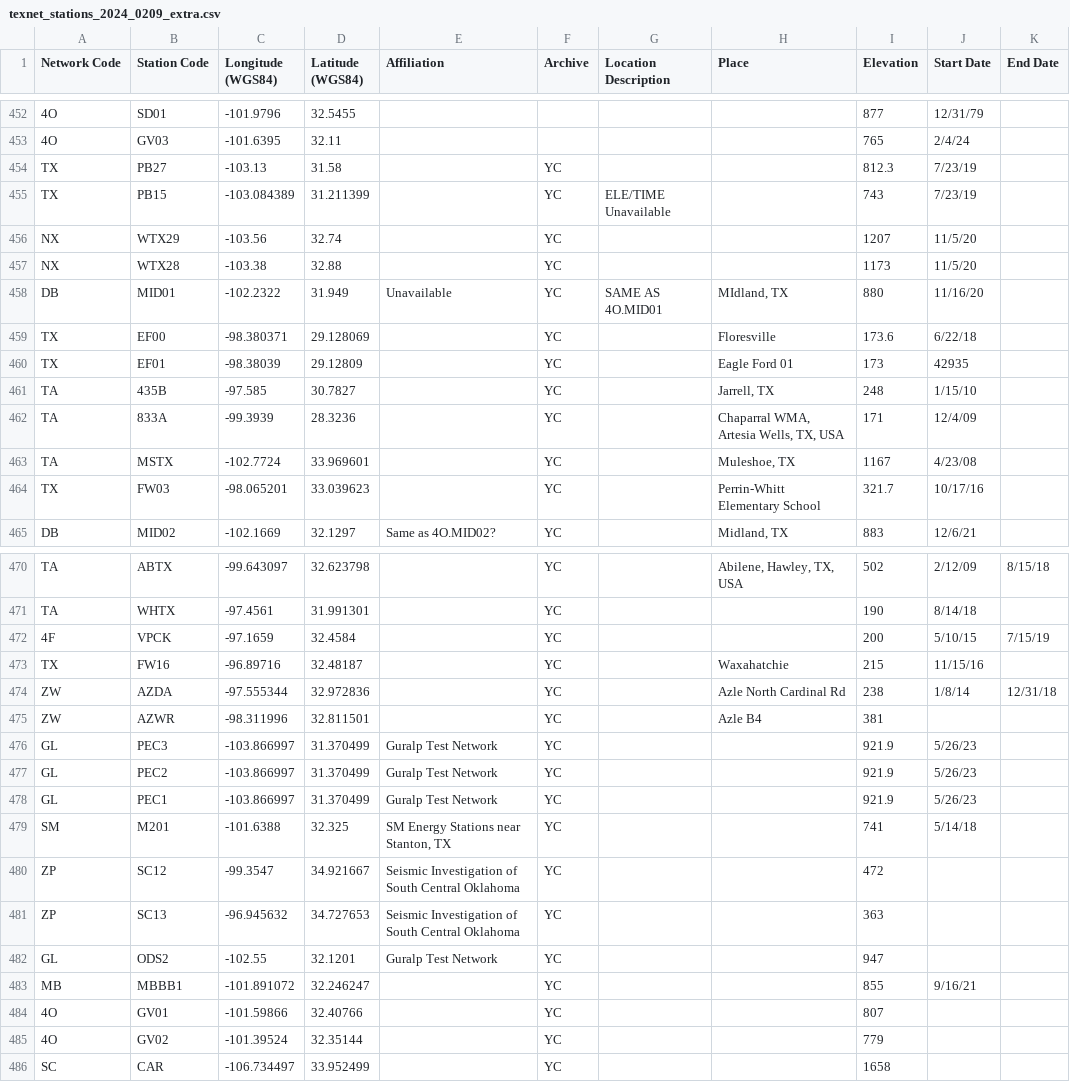
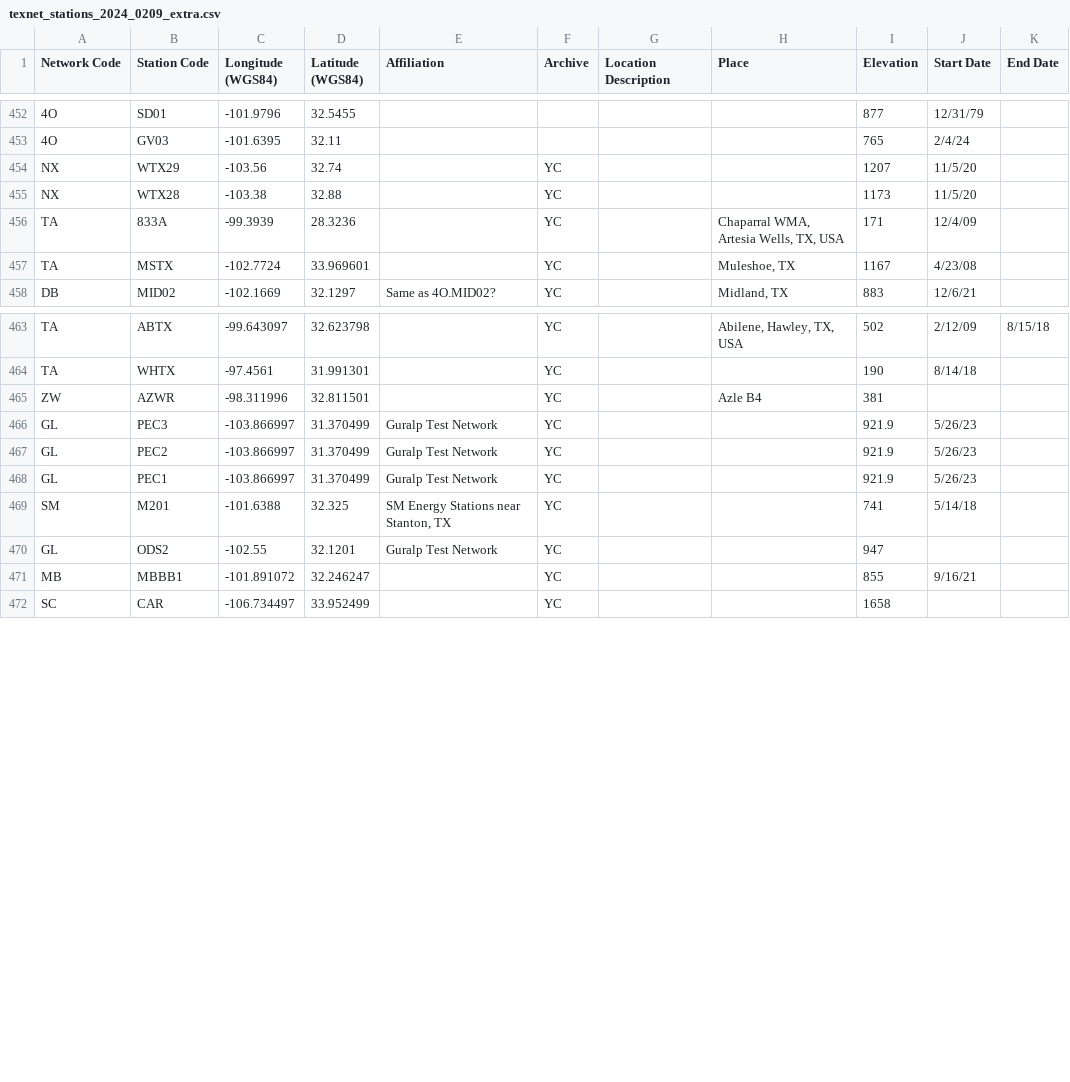
Before and after one commit to chenyk1990/cykd2, a CSV file: various/cyksmall/texnet_stations_2024_0209_extra.csv, drawn as a sheet; only a part is shown, gaps mark what is left out; the diff names each change by its address in the sheet, - before the commit and + after, or states it on an @@ line.

```diff
--- a/various/cyksmall/texnet_stations_2024_0209_extra.csv
+++ b/various/cyksmall/texnet_stations_2024_0209_extra.csv
-row 454: TX | PB27 | -103.13 | 31.58 |  | YC |  |  | 812.3 | 7/23/19
-row 455: TX | PB15 | -103.084389 | 31.211399 |  | YC | ELE/TIME Unavailable |  | 743 | 7/23/19
-row 458: DB | MID01 | -102.2322 | 31.949 | Unavailable | YC | SAME AS 4O.MID01 | MIdland, TX | 880 | 11/16/20
-row 459: TX | EF00 | -98.380371 | 29.128069 |  | YC |  | Floresville | 173.6 | 6/22/18
-row 460: TX | EF01 | -98.38039 | 29.12809 |  | YC |  | Eagle Ford 01 | 173 | 42935
-row 461: TA | 435B | -97.585 | 30.7827 |  | YC |  | Jarrell, TX | 248 | 1/15/10
-row 464: TX | FW03 | -98.065201 | 33.039623 |  | YC |  | Perrin-Whitt Elementary School | 321.7 | 10/17/16
-row 472: 4F | VPCK | -97.1659 | 32.4584 |  | YC |  |  | 200 | 5/10/15 | 7/15/19
-row 473: TX | FW16 | -96.89716 | 32.48187 |  | YC |  | Waxahatchie | 215 | 11/15/16
-row 474: ZW | AZDA | -97.555344 | 32.972836 |  | YC |  | Azle North Cardinal Rd | 238 | 1/8/14 | 12/31/18
-row 480: ZP | SC12 | -99.3547 | 34.921667 | Seismic Investigation of South Central Oklahoma | YC |  |  | 472
-row 481: ZP | SC13 | -96.945632 | 34.727653 | Seismic Investigation of South Central Oklahoma | YC |  |  | 363
-row 484: 4O | GV01 | -101.59866 | 32.40766 |  | YC |  |  | 807
-row 485: 4O | GV02 | -101.39524 | 32.35144 |  | YC |  |  | 779
```
Also changed, not shown: 1 other file.
